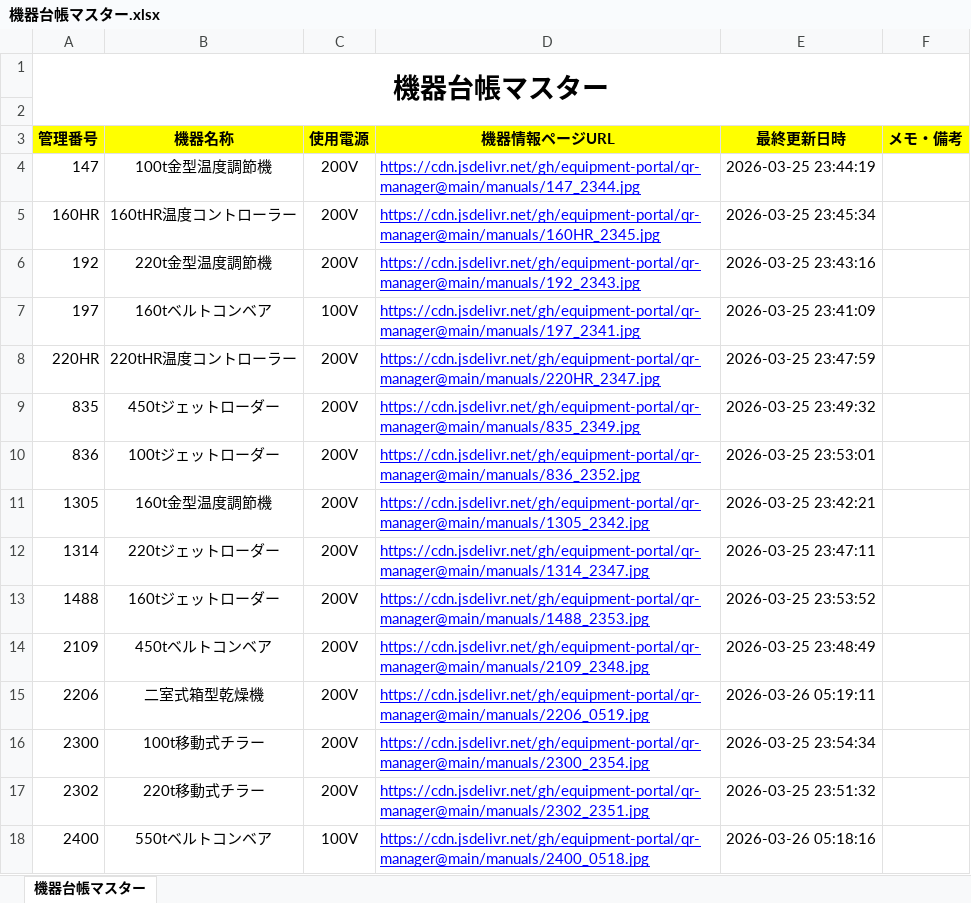
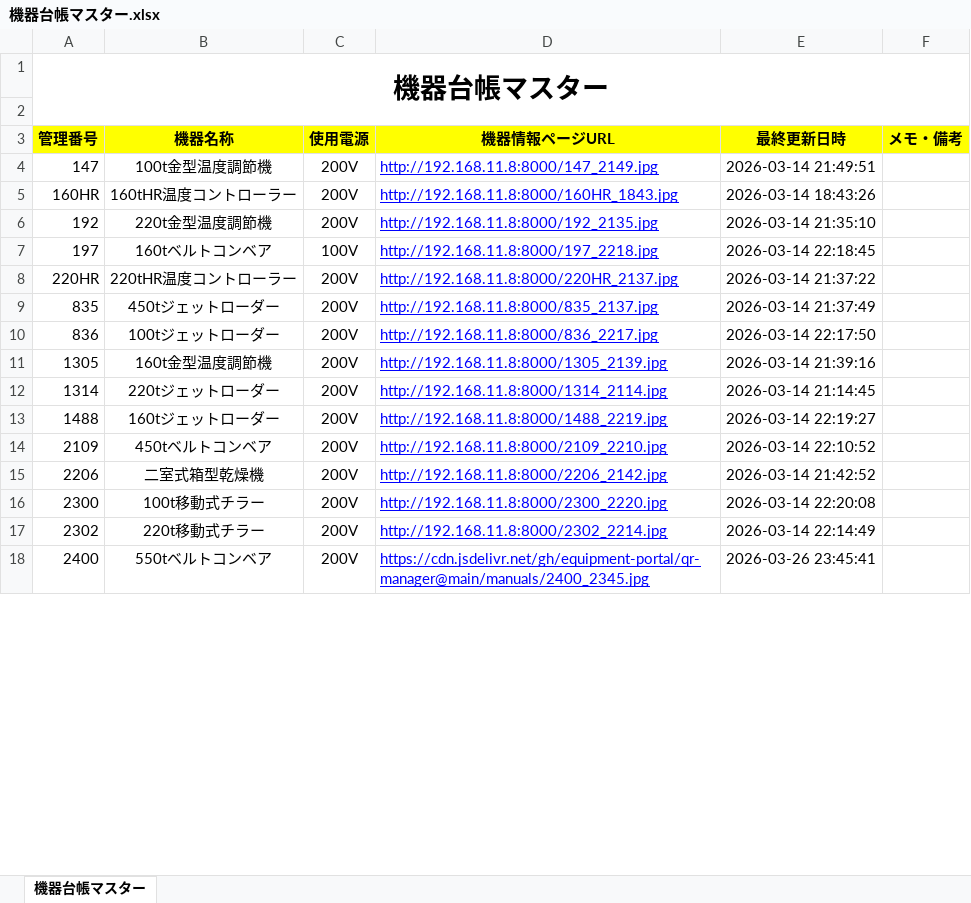
Before and after one commit to equipment-portal/qr-manager, an Excel workbook: ledger/機器台帳マスター.xlsx, sheet 機器台帳マスター, drawn as a sheet; only a part is shown; values as stored, in another font and other column widths than the file's, no borders; the diff covers the shown part only; the diff names each change by its address in the sheet, - before the commit and + after, or states it on an @@ line.

Commit message:
Update Master Ledger

```diff
--- a/ledger/機器台帳マスター.xlsx (sheet 機器台帳マスター)
+++ b/ledger/機器台帳マスター.xlsx (sheet 機器台帳マスター)
-D4 (機器情報ページURL): https://cdn.jsdelivr.net/gh/equipment-portal/qr-manager@main/manuals/147_2344.jpg
+D4 (機器情報ページURL): http://192.168.11.8:8000/147_2149.jpg
-E4 (最終更新日時): 2026-03-25 23:44:19
+E4 (最終更新日時): 2026-03-14 21:49:51
-D5 (機器情報ページURL): https://cdn.jsdelivr.net/gh/equipment-portal/qr-manager@main/manuals/160HR_2345.jpg
+D5 (機器情報ページURL): http://192.168.11.8:8000/160HR_1843.jpg
-E5 (最終更新日時): 2026-03-25 23:45:34
+E5 (最終更新日時): 2026-03-14 18:43:26
-D6 (機器情報ページURL): https://cdn.jsdelivr.net/gh/equipment-portal/qr-manager@main/manuals/192_2343.jpg
+D6 (機器情報ページURL): http://192.168.11.8:8000/192_2135.jpg
-E6 (最終更新日時): 2026-03-25 23:43:16
+E6 (最終更新日時): 2026-03-14 21:35:10
-D7 (機器情報ページURL): https://cdn.jsdelivr.net/gh/equipment-portal/qr-manager@main/manuals/197_2341.jpg
+D7 (機器情報ページURL): http://192.168.11.8:8000/197_2218.jpg
-E7 (最終更新日時): 2026-03-25 23:41:09
+E7 (最終更新日時): 2026-03-14 22:18:45
-D8 (機器情報ページURL): https://cdn.jsdelivr.net/gh/equipment-portal/qr-manager@main/manuals/220HR_2347.jpg
+D8 (機器情報ページURL): http://192.168.11.8:8000/220HR_2137.jpg
-E8 (最終更新日時): 2026-03-25 23:47:59
+E8 (最終更新日時): 2026-03-14 21:37:22
-D9 (機器情報ページURL): https://cdn.jsdelivr.net/gh/equipment-portal/qr-manager@main/manuals/835_2349.jpg
+D9 (機器情報ページURL): http://192.168.11.8:8000/835_2137.jpg
-E9 (最終更新日時): 2026-03-25 23:49:32
+E9 (最終更新日時): 2026-03-14 21:37:49
-D10 (機器情報ページURL): https://cdn.jsdelivr.net/gh/equipment-portal/qr-manager@main/manuals/836_2352.jpg
+D10 (機器情報ページURL): http://192.168.11.8:8000/836_2217.jpg
-E10 (最終更新日時): 2026-03-25 23:53:01
+E10 (最終更新日時): 2026-03-14 22:17:50
-D11 (機器情報ページURL): https://cdn.jsdelivr.net/gh/equipment-portal/qr-manager@main/manuals/1305_2342.jpg
+D11 (機器情報ページURL): http://192.168.11.8:8000/1305_2139.jpg
-E11 (最終更新日時): 2026-03-25 23:42:21
+E11 (最終更新日時): 2026-03-14 21:39:16
-D12 (機器情報ページURL): https://cdn.jsdelivr.net/gh/equipment-portal/qr-manager@main/manuals/1314_2347.jpg
+D12 (機器情報ページURL): http://192.168.11.8:8000/1314_2114.jpg
-E12 (最終更新日時): 2026-03-25 23:47:11
+E12 (最終更新日時): 2026-03-14 21:14:45
-D13 (機器情報ページURL): https://cdn.jsdelivr.net/gh/equipment-portal/qr-manager@main/manuals/1488_2353.jpg
+D13 (機器情報ページURL): http://192.168.11.8:8000/1488_2219.jpg
-E13 (最終更新日時): 2026-03-25 23:53:52
+E13 (最終更新日時): 2026-03-14 22:19:27
-D14 (機器情報ページURL): https://cdn.jsdelivr.net/gh/equipment-portal/qr-manager@main/manuals/2109_2348.jpg
+D14 (機器情報ページURL): http://192.168.11.8:8000/2109_2210.jpg
-E14 (最終更新日時): 2026-03-25 23:48:49
+E14 (最終更新日時): 2026-03-14 22:10:52
-D15 (機器情報ページURL): https://cdn.jsdelivr.net/gh/equipment-portal/qr-manager@main/manuals/2206_0519.jpg
+D15 (機器情報ページURL): http://192.168.11.8:8000/2206_2142.jpg
-E15 (最終更新日時): 2026-03-26 05:19:11
+E15 (最終更新日時): 2026-03-14 21:42:52
-D16 (機器情報ページURL): https://cdn.jsdelivr.net/gh/equipment-portal/qr-manager@main/manuals/2300_2354.jpg
+D16 (機器情報ページURL): http://192.168.11.8:8000/2300_2220.jpg
-E16 (最終更新日時): 2026-03-25 23:54:34
+E16 (最終更新日時): 2026-03-14 22:20:08
-D17 (機器情報ページURL): https://cdn.jsdelivr.net/gh/equipment-portal/qr-manager@main/manuals/2302_2351.jpg
+D17 (機器情報ページURL): http://192.168.11.8:8000/2302_2214.jpg
-E17 (最終更新日時): 2026-03-25 23:51:32
+E17 (最終更新日時): 2026-03-14 22:14:49
-C18 (使用電源): 100V
+C18 (使用電源): 200V
-D18 (機器情報ページURL): https://cdn.jsdelivr.net/gh/equipment-portal/qr-manager@main/manuals/2400_0518.jpg
+D18 (機器情報ページURL): https://cdn.jsdelivr.net/gh/equipment-portal/qr-manager@main/manuals/2400_2345.jpg
-E18 (最終更新日時): 2026-03-26 05:18:16
+E18 (最終更新日時): 2026-03-26 23:45:41
```
Also changed, not shown: 8 edited cells elsewhere in this sheet.
